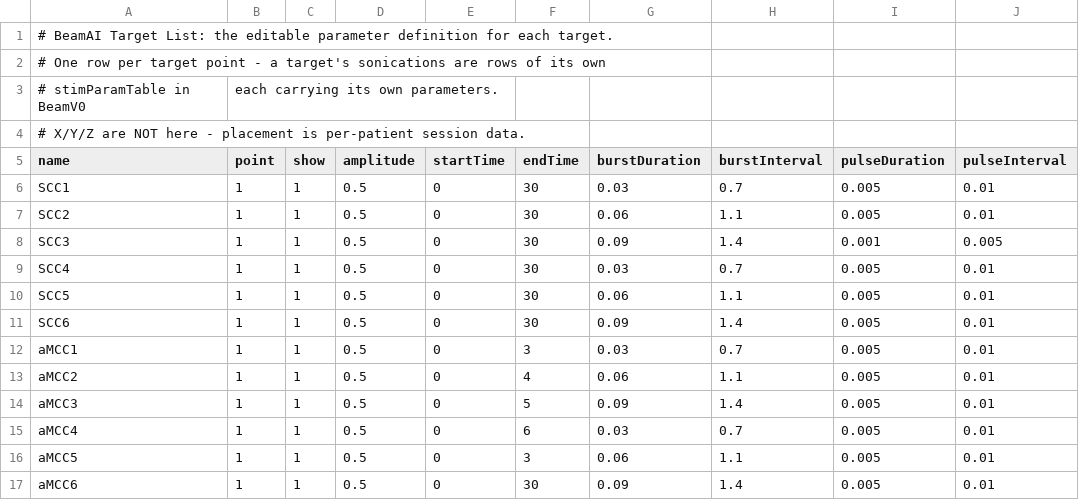
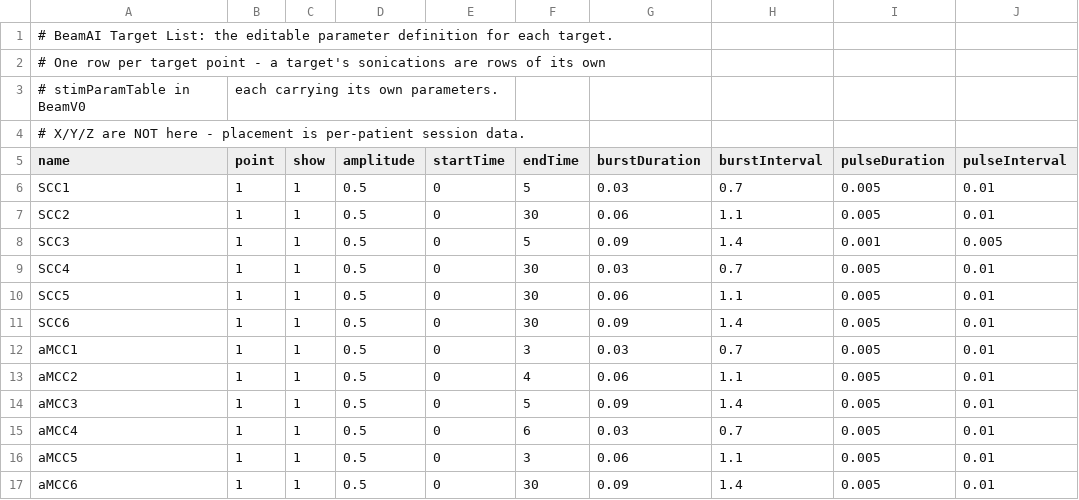
Before and after one commit to chenjk46033/BeamAI, a CSV file: data/runtime/treatment_targets.csv, drawn as a sheet.

```diff
--- a/data/runtime/treatment_targets.csv
+++ b/data/runtime/treatment_targets.csv
@@ -5,5 +5,5 @@
 name,point,show,amplitude,startTime,endTime,burstDuration,burstInterval,pulseDuration,pulseInterval
-SCC1,1,1,0.5,0,30,0.03,0.7,0.005,0.01
+SCC1,1,1,0.5,0,5,0.03,0.7,0.005,0.01
 SCC2,1,1,0.5,0,30,0.06,1.1,0.005,0.01
-SCC3,1,1,0.5,0,30,0.09,1.4,0.001,0.005
+SCC3,1,1,0.5,0,5,0.09,1.4,0.001,0.005
 SCC4,1,1,0.5,0,30,0.03,0.7,0.005,0.01
```
Also changed, not shown: data/runtime/patients/1/treatment_visit_state.csv, data/runtime/treatment_protocols.csv, 26 other files.
